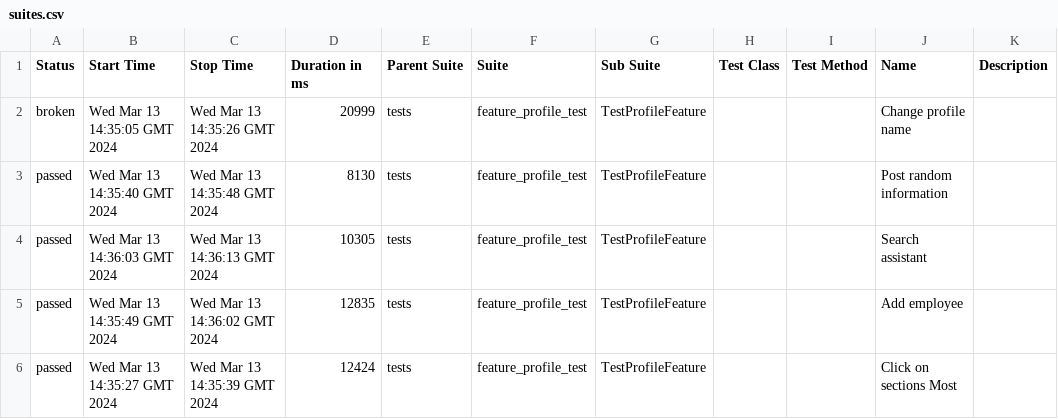
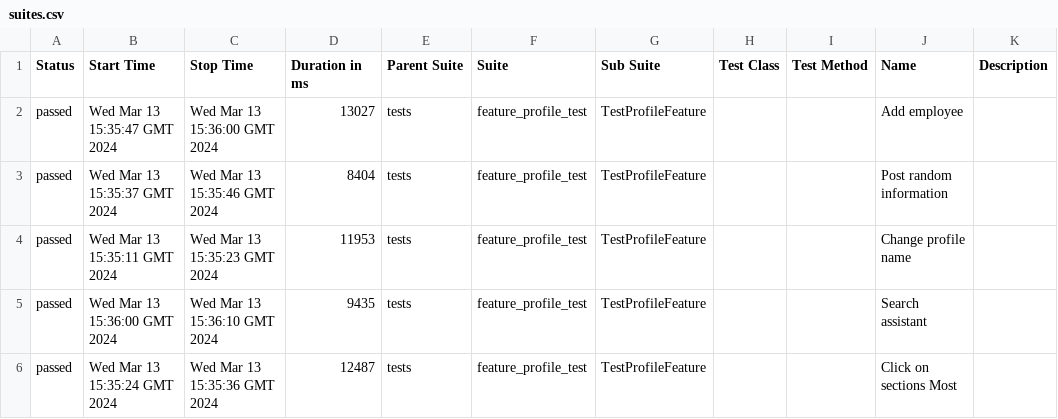
Before and after one commit to Roman1599/petrov-main, a CSV file: data/suites.csv, drawn as a sheet.

```diff
--- a/data/suites.csv
+++ b/data/suites.csv
@@ -1,6 +1,6 @@
 "Status","Start Time","Stop Time","Duration in ms","Parent Suite","Suite","Sub Suite","Test Class","Test Method","Name","Description"
-"broken","Wed Mar 13 14:35:05 GMT 2024","Wed Mar 13 14:35:26 GMT 2024","20999","tests","feature_profile_test","TestProfileFeature","","","Change profile name",""
-"passed","Wed Mar 13 14:35:40 GMT 2024","Wed Mar 13 14:35:48 GMT 2024","8130","tests","feature_profile_test","TestProfileFeature","","","Post random information",""
-"passed","Wed Mar 13 14:36:03 GMT 2024","Wed Mar 13 14:36:13 GMT 2024","10305","tests","feature_profile_test","TestProfileFeature","","","Search assistant",""
-"passed","Wed Mar 13 14:35:49 GMT 2024","Wed Mar 13 14:36:02 GMT 2024","12835","tests","feature_profile_test","TestProfileFeature","","","Add employee",""
-"passed","Wed Mar 13 14:35:27 GMT 2024","Wed Mar 13 14:35:39 GMT 2024","12424","tests","feature_profile_test","TestProfileFeature","","","Click on sections Most",""
+"passed","Wed Mar 13 15:35:47 GMT 2024","Wed Mar 13 15:36:00 GMT 2024","13027","tests","feature_profile_test","TestProfileFeature","","","Add employee",""
+"passed","Wed Mar 13 15:35:37 GMT 2024","Wed Mar 13 15:35:46 GMT 2024","8404","tests","feature_profile_test","TestProfileFeature","","","Post random information",""
+"passed","Wed Mar 13 15:35:11 GMT 2024","Wed Mar 13 15:35:23 GMT 2024","11953","tests","feature_profile_test","TestProfileFeature","","","Change profile name",""
+"passed","Wed Mar 13 15:36:00 GMT 2024","Wed Mar 13 15:36:10 GMT 2024","9435","tests","feature_profile_test","TestProfileFeature","","","Search assistant",""
+"passed","Wed Mar 13 15:35:24 GMT 2024","Wed Mar 13 15:35:36 GMT 2024","12487","tests","feature_profile_test","TestProfileFeature","","","Click on sections Most",""
```
Also changed, not shown: 42 other files.
